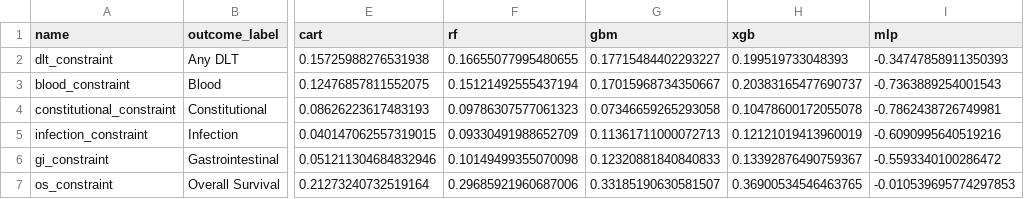
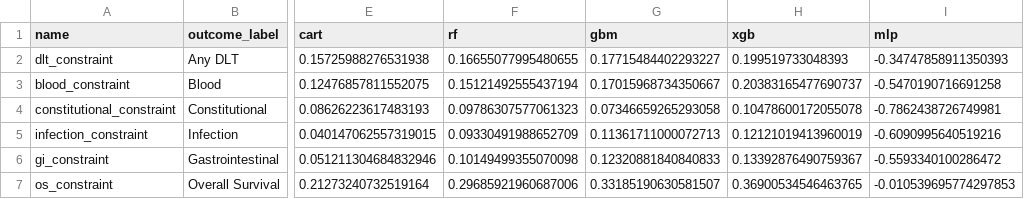
Before and after one commit to josephine-situ/robust-cl, a CSV file: results/cv/gastric_cv_scores.csv, drawn as a sheet; only a part is shown, gaps mark what is left out; the diff names each change by its address in the sheet, - before the commit and + after, or states it on an @@ line.

```diff
--- a/results/cv/gastric_cv_scores.csv
+++ b/results/cv/gastric_cv_scores.csv
-I3 (mlp): -0.7363889254001543
+I3 (mlp): -0.5470190716691258
```
Also changed, not shown: results/cv/synthetic_cv_scores.csv, 10 other files.
